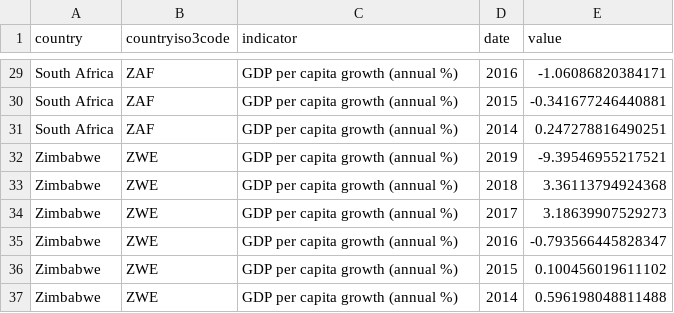
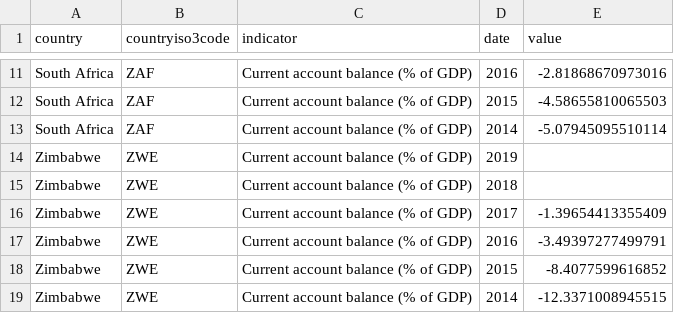
Before and after one commit to babatana/kivy-project, a CSV file: bccm_file.csv, drawn as a sheet; only a part is shown, gaps mark what is left out; addresses are those after the commit; the diff covers the shown part only; the diff names each change by its address in the sheet, - before the commit and + after, or states it on an @@ line.

```diff
--- a/bccm_file.csv
+++ b/bccm_file.csv
-C11:C19 (indicator): GDP per capita growth (annual %)
+C11:C19 (indicator): Current account balance (% of GDP)
-E11 (value): -1.06086820384171
+E11 (value): -2.81868670973016
-E12 (value): -0.341677246440881
+E12 (value): -4.58655810065503
-E13 (value): 0.247278816490251
+E13 (value): -5.07945095510114
-E14 (value): -9.39546955217521
+E14 (value): (empty)
-E15 (value): 3.36113794924368
+E15 (value): (empty)
-E16 (value): 3.18639907529273
+E16 (value): -1.39654413355409
-E17 (value): -0.793566445828347
+E17 (value): -3.49397277499791
-E18 (value): 0.100456019611102
+E18 (value): -8.4077599616852
-E19 (value): 0.596198048811488
+E19 (value): -12.3371008945515
```
Also changed, not shown: 18 removed rows and 18 edited cells elsewhere in this file, 3 other files.
